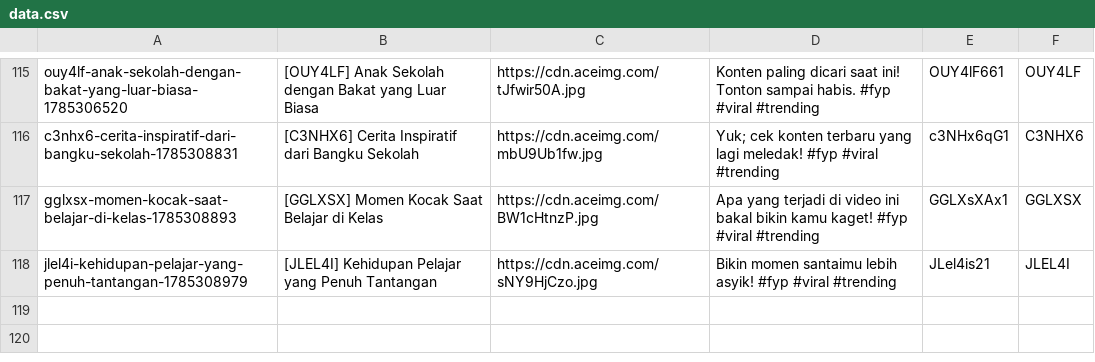
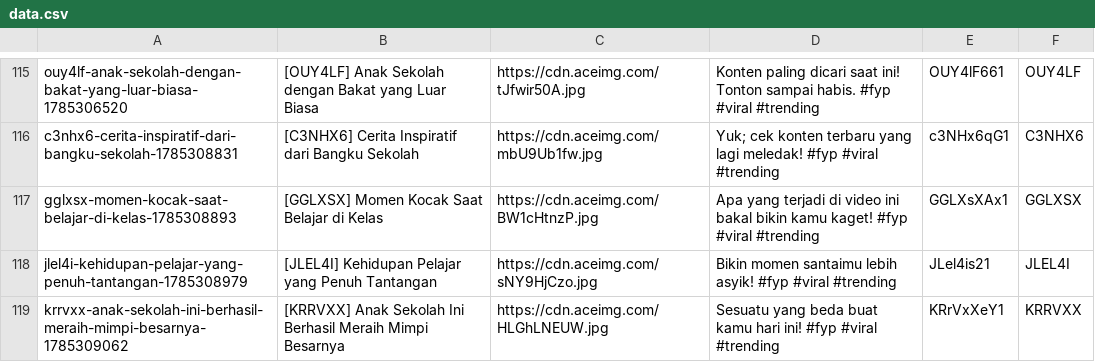
Before and after one commit to mrslurak1-design/data, a CSV file: data.csv, drawn as a sheet; only a part is shown, gaps mark what is left out; the diff names each change by its address in the sheet, - before the commit and + after, or states it on an @@ line.

Commit message:
Update database CSV via Blogger Admin Panel

```diff
--- a/data.csv
+++ b/data.csv
+row 119: krrvxx-anak-sekolah-ini-berhasil-meraih-mimpi-besarnya-1785309062 | [KRRVXX] Anak Sekolah Ini Berhasil Meraih Mimpi Besarnya | https://cdn.aceimg.com/HLGhLNEUW.jpg | Sesuatu yang beda buat kamu hari ini! #fyp #viral #trending | KRrVxXeY1 | KRRVXX
```
